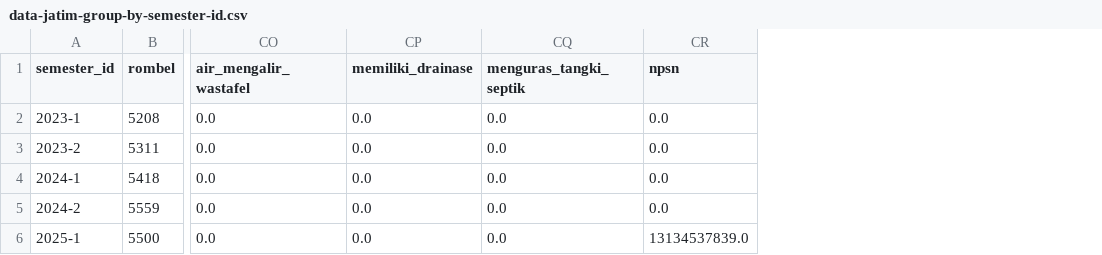
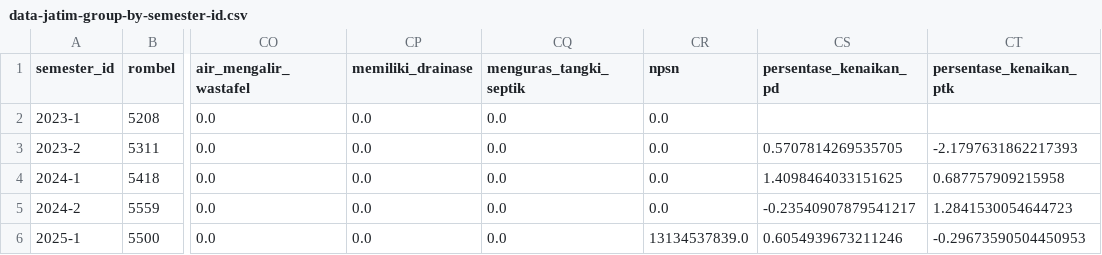
Before and after one commit to FarrelAD/Tim-Maju-Lancar-Datathon-Jatim-2025, a CSV file: outputs/data-jatim-group-by-semester-id.csv, drawn as a sheet; only a part is shown, gaps mark what is left out; the diff names each change by its address in the sheet, - before the commit and + after, or states it on an @@ line.

```diff
--- a/outputs/data-jatim-group-by-semester-id.csv
+++ b/outputs/data-jatim-group-by-semester-id.csv
+column CS (persentase_kenaikan_pd), rows 3-6: 0.5707814269535705 | 1.4098464033151625 | -0.23540907879541217 | 0.6054939673211246
+column CT (persentase_kenaikan_ptk), rows 3-6: -2.1797631862217393 | 0.687757909215958 | 1.2841530054644723 | -0.29673590504450953
```
Also changed, not shown: 1 other file.
